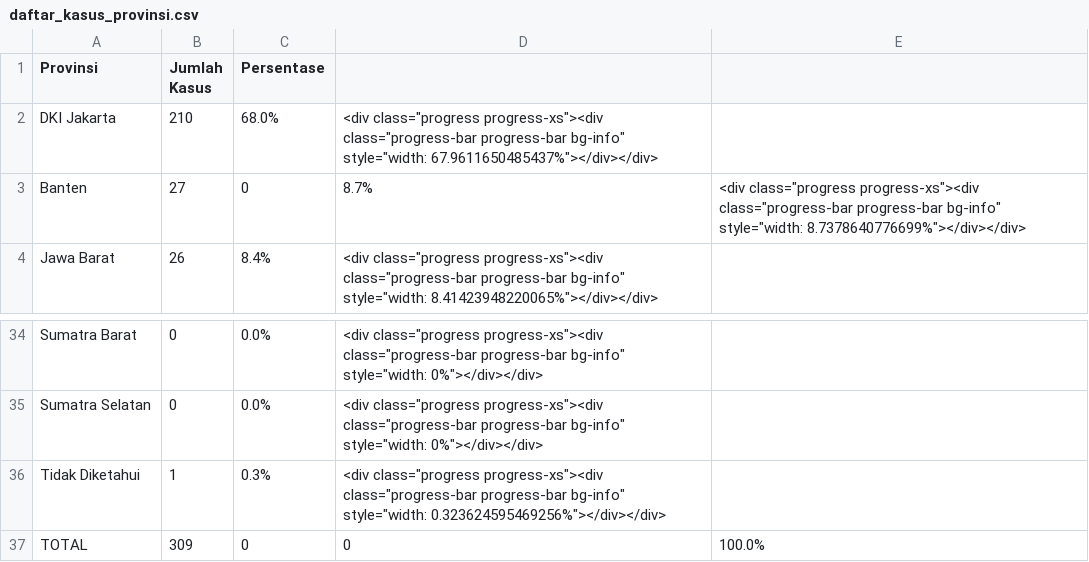
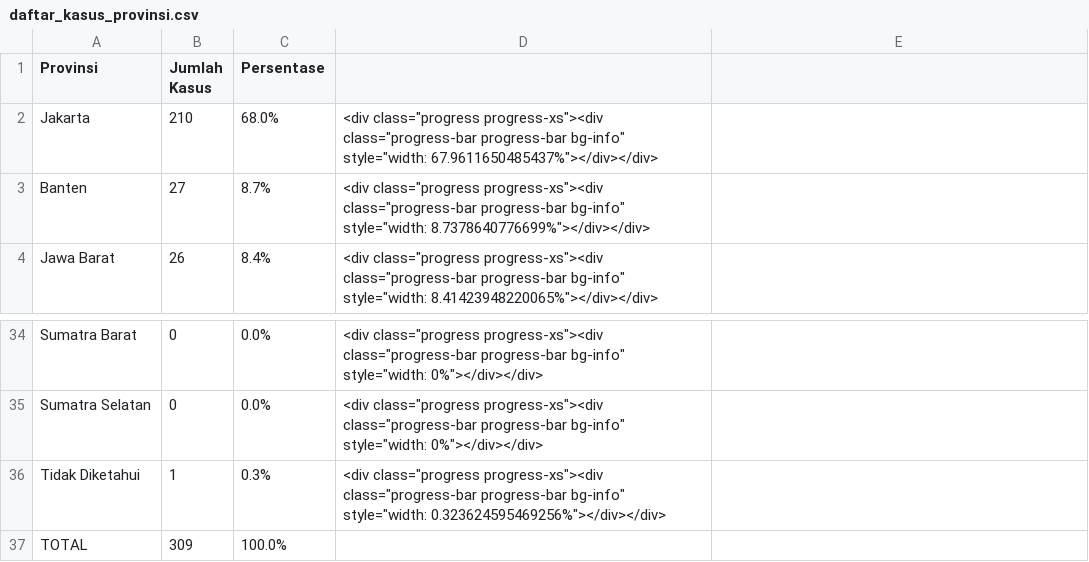
Before and after one commit to idilhaq/covid19ID, a CSV file: daftar_kasus_provinsi.csv, drawn as a sheet; only a part is shown, gaps mark what is left out.

Commit message:
Fix table problem

```diff
--- a/daftar_kasus_provinsi.csv
+++ b/daftar_kasus_provinsi.csv
@@ -1,4 +1,4 @@
 Provinsi	Jumlah Kasus	Persentase	
-DKI Jakarta	210	68.0%	<div class="progress progress-xs"><div class="progress-bar progress-bar bg-info" style="width: 67.9611650485437%"></div></div>
-Banten	27	0	8.7%	<div class="progress progress-xs"><div class="progress-bar progress-bar bg-info" style="width: 8.7378640776699%"></div></div>
+Jakarta	210	68.0%	<div class="progress progress-xs"><div class="progress-bar progress-bar bg-info" style="width: 67.9611650485437%"></div></div>
+Banten	27	8.7%	<div class="progress progress-xs"><div class="progress-bar progress-bar bg-info" style="width: 8.7378640776699%"></div></div>
 Jawa Barat	26	8.4%	<div class="progress progress-xs"><div class="progress-bar progress-bar bg-info" style="width: 8.41423948220065%"></div></div>
@@ -36,2 +36,2 @@ Sumatra Selatan	0	0.0%	<div class="progress progress-xs"><div class="progress-ba
 Tidak Diketahui	1	0.3%	<div class="progress progress-xs"><div class="progress-bar progress-bar bg-info" style="width: 0.323624595469256%"></div></div>
-TOTAL	309	0	0	100.0%	
+TOTAL	309	100.0%	
```
